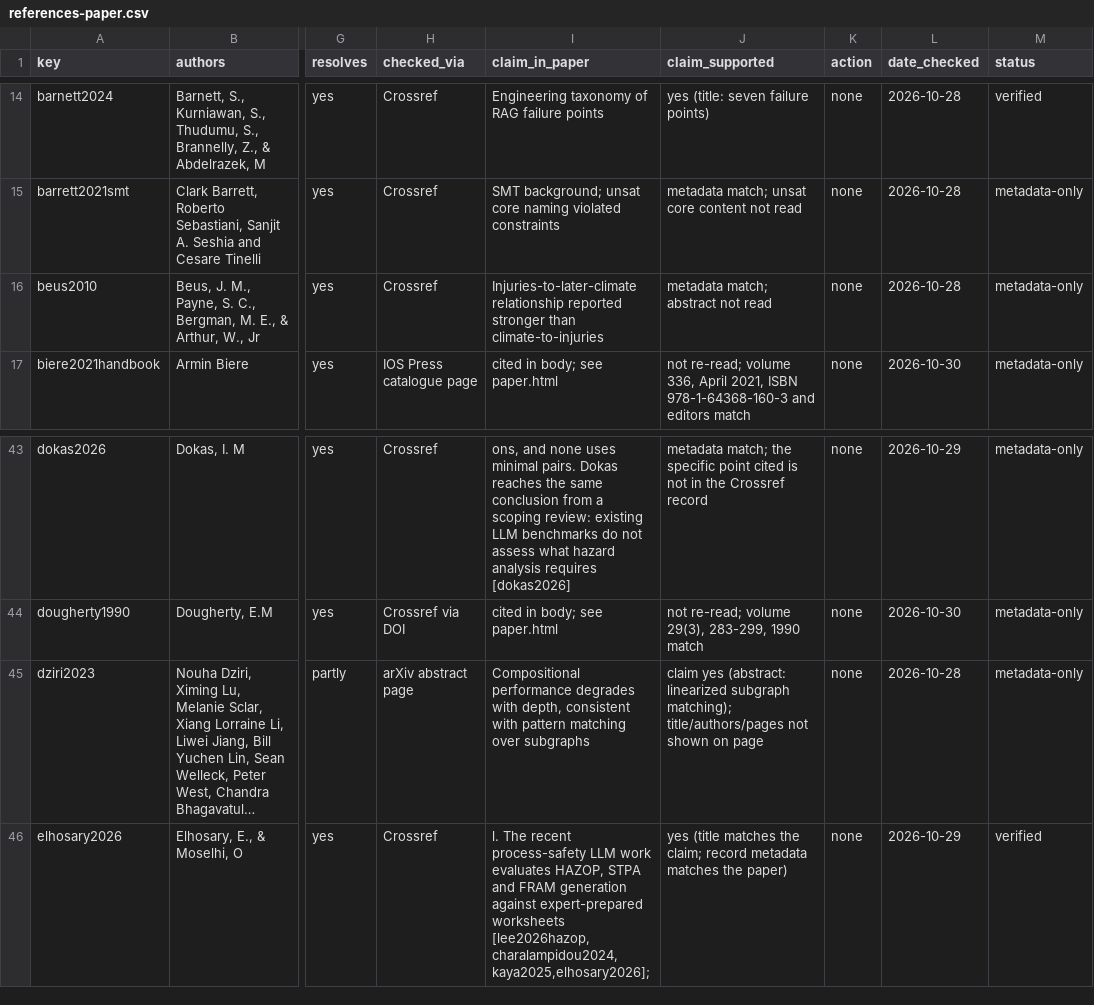
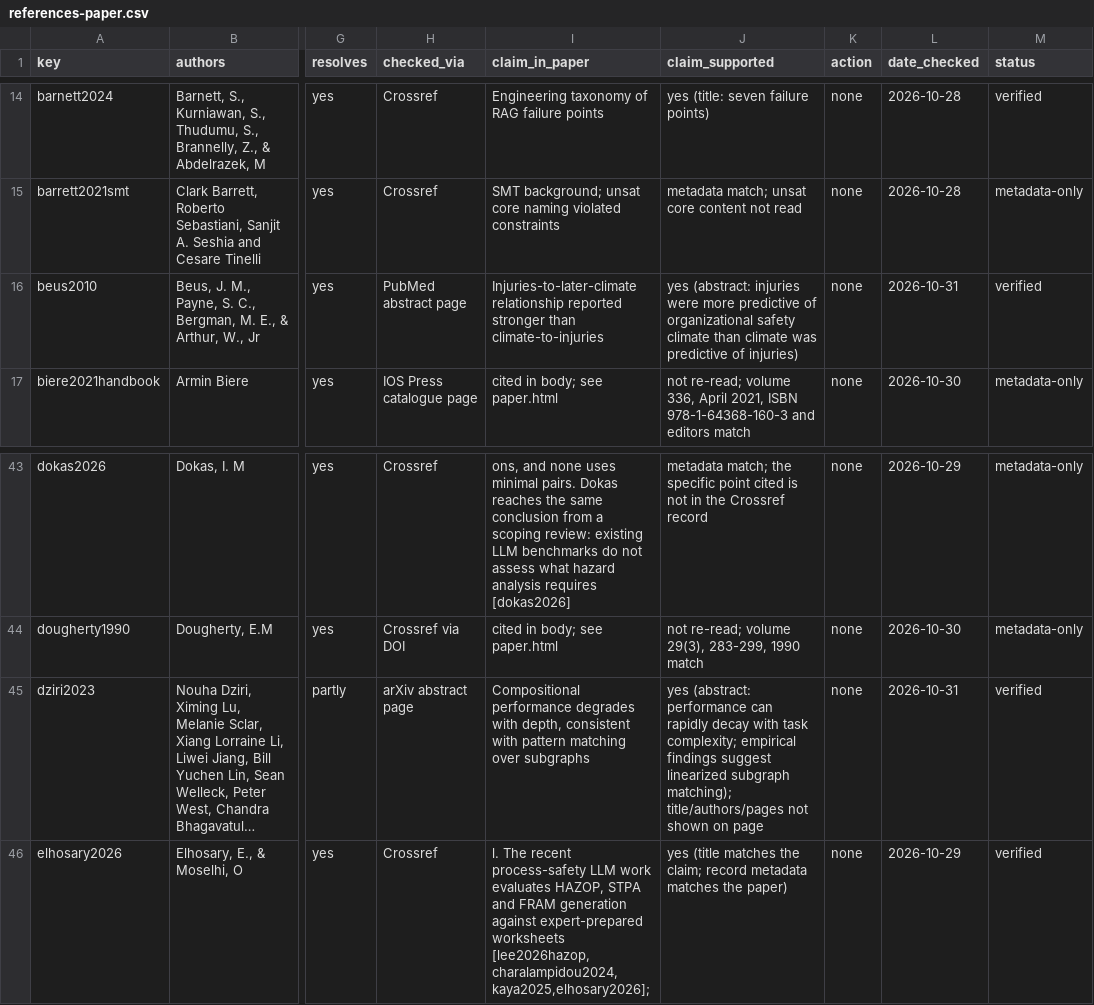
Before and after one commit to priyatham9/grounded, a CSV file: docs/references-paper.csv, drawn as a sheet; only a part is shown, gaps mark what is left out; long unchanged cells end in …; the diff names each change by its address in the sheet, - before the commit and + after, or states it on an @@ line.

```diff
--- a/docs/references-paper.csv
+++ b/docs/references-paper.csv
-H16 (checked_via): Crossref
+H16 (checked_via): PubMed abstract page
-J16 (claim_supported): metadata match; abstract not read
+J16 (claim_supported): yes (abstract: injuries were more predictive of organizational safety climate than climate was predictive of injuries)
-L16 (date_checked): 2026-10-28
+L16 (date_checked): 2026-10-31
-M16 (status): metadata-only
+M16 (status): verified
-J45 (claim_supported): claim yes (abstract: linearized subgraph…
+J45 (claim_supported): yes (abstract: performance can rapidly decay with task complexity; empirical findings suggest linearized subgraph…
-L45 (date_checked): 2026-10-28
+L45 (date_checked): 2026-10-31
-M45 (status): metadata-only
+M45 (status): verified
```
Also changed, not shown: 5 other files.
